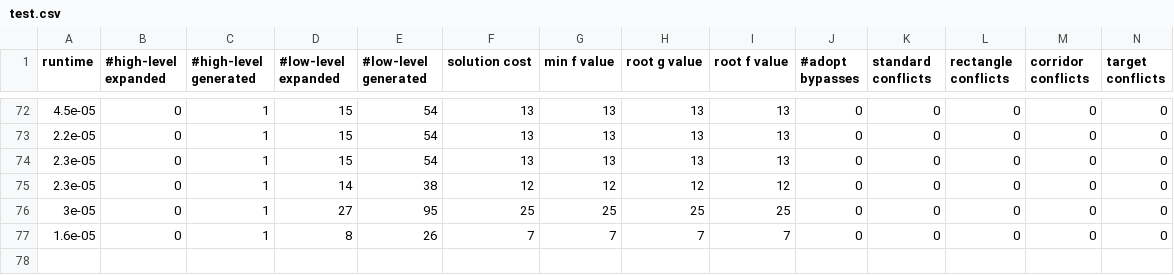
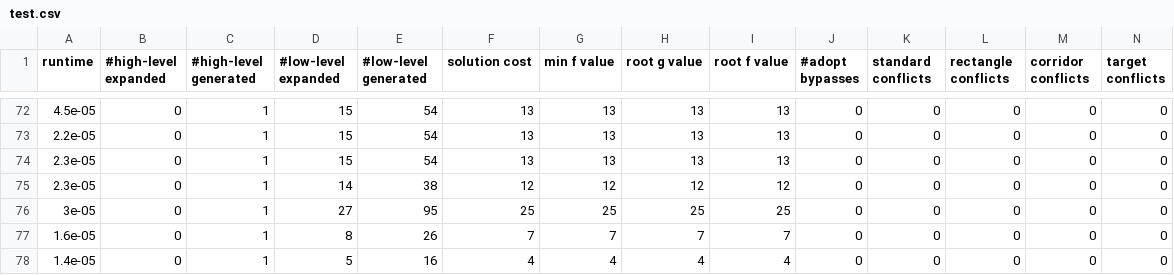
Before and after one commit to CRL-Technion/CRL-Arena, a CSV file: test.csv, drawn as a sheet; only a part is shown, gaps mark what is left out; rows hold the shown columns only; the diff names each change by its address in the sheet, - before the commit and + after, or states it on an @@ line.

```diff
--- a/test.csv
+++ b/test.csv
+row 78: 1.4e-05 | 0 | 1 | 5 | 16 | 4 | 4 | 4 | 4 | 0 | 0 | 0 | 0 | 0
```
Also changed, not shown: 5 other files.
